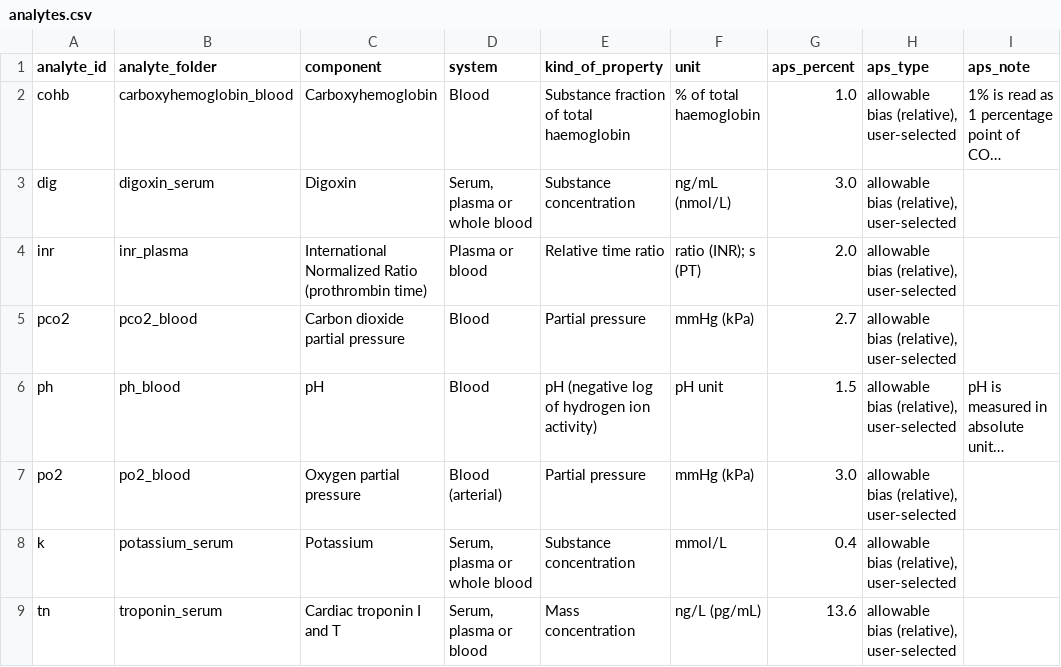
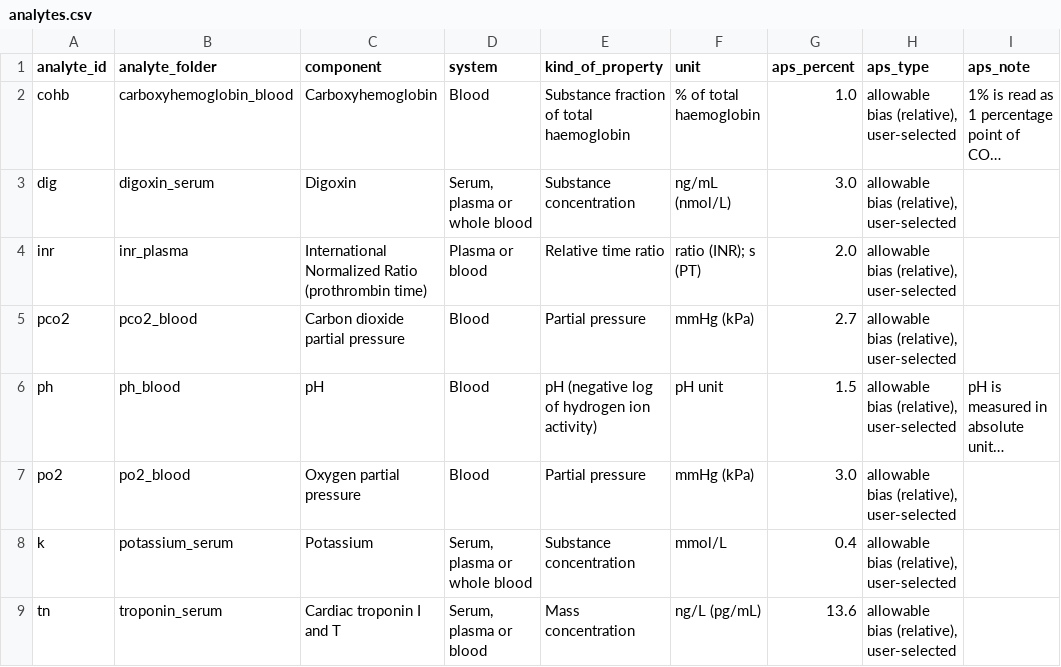
Before and after one commit to hikmetc/c-led-database, a CSV file: meta/analytes.csv, drawn as a sheet; only a part is shown; long unchanged cells end in …; the diff names each change by its address in the sheet, - before the commit and + after, or states it on an @@ line.

Commit message:
Change analyte po2_blood: system -> Blood
(through the manager app)

```diff
--- a/meta/analytes.csv
+++ b/meta/analytes.csv
-D7 (system): Blood (arterial)
+D7 (system): Blood
```
Also changed, not shown: po2_blood/po2_blood_analyte.csv, 5 other files.
